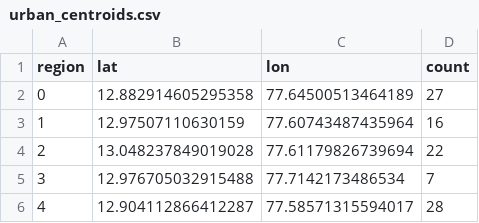
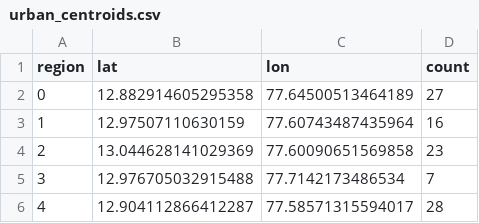
Before and after one commit to akshith2k4/route_final, a CSV file: urban_centroids.csv, drawn as a sheet.

```diff
--- a/urban_centroids.csv
+++ b/urban_centroids.csv
@@ -3,3 +3,3 @@ region,lat,lon,count
 1,12.97507110630159,77.60743487435964,16
-2,13.048237849019028,77.61179826739694,22
+2,13.044628141029369,77.60090651569858,23
 3,12.976705032915488,77.7142173486534,7
```
Also changed, not shown: data/dispatch_manifest_fastest.csv, 15 other files.
